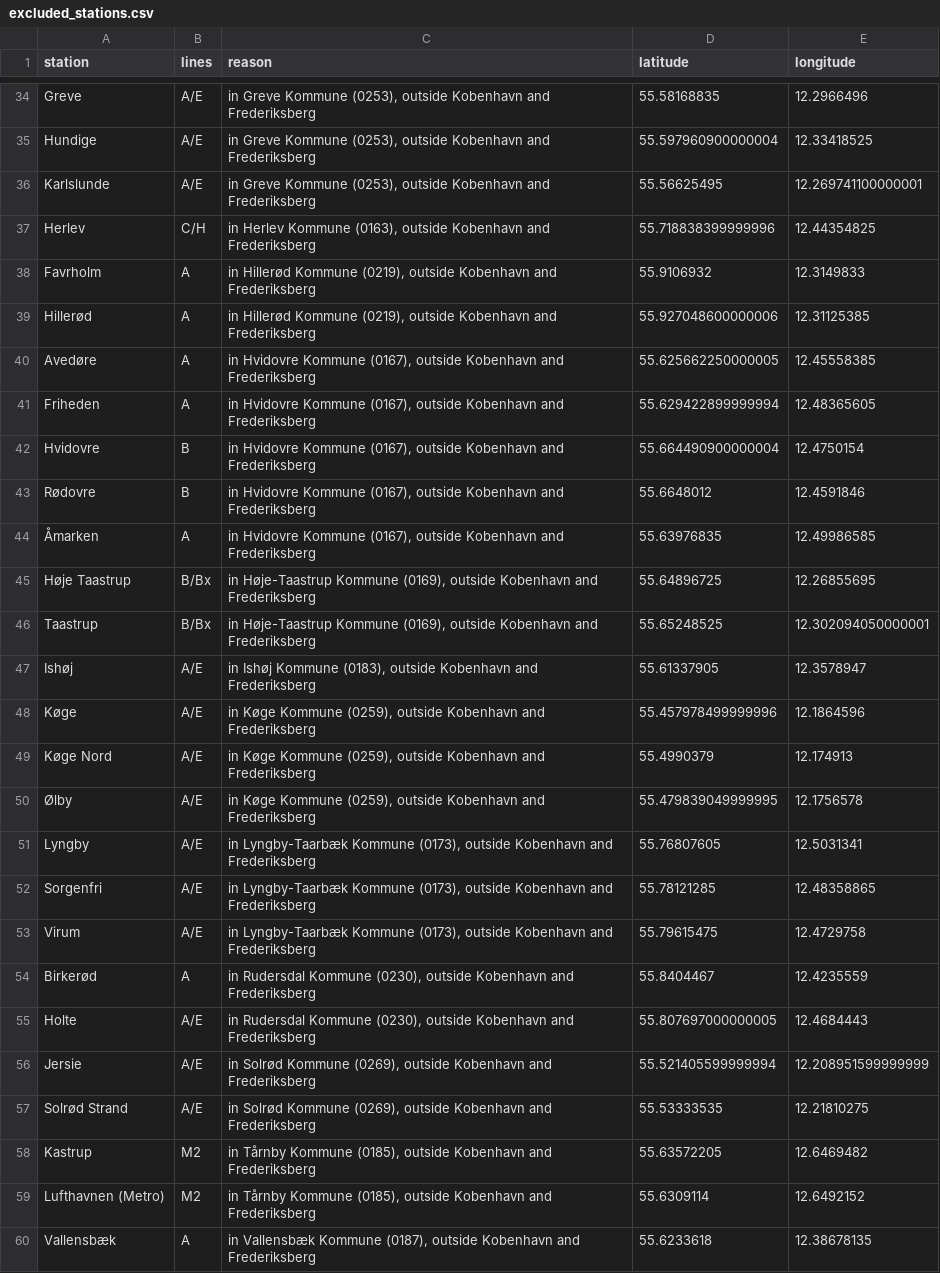
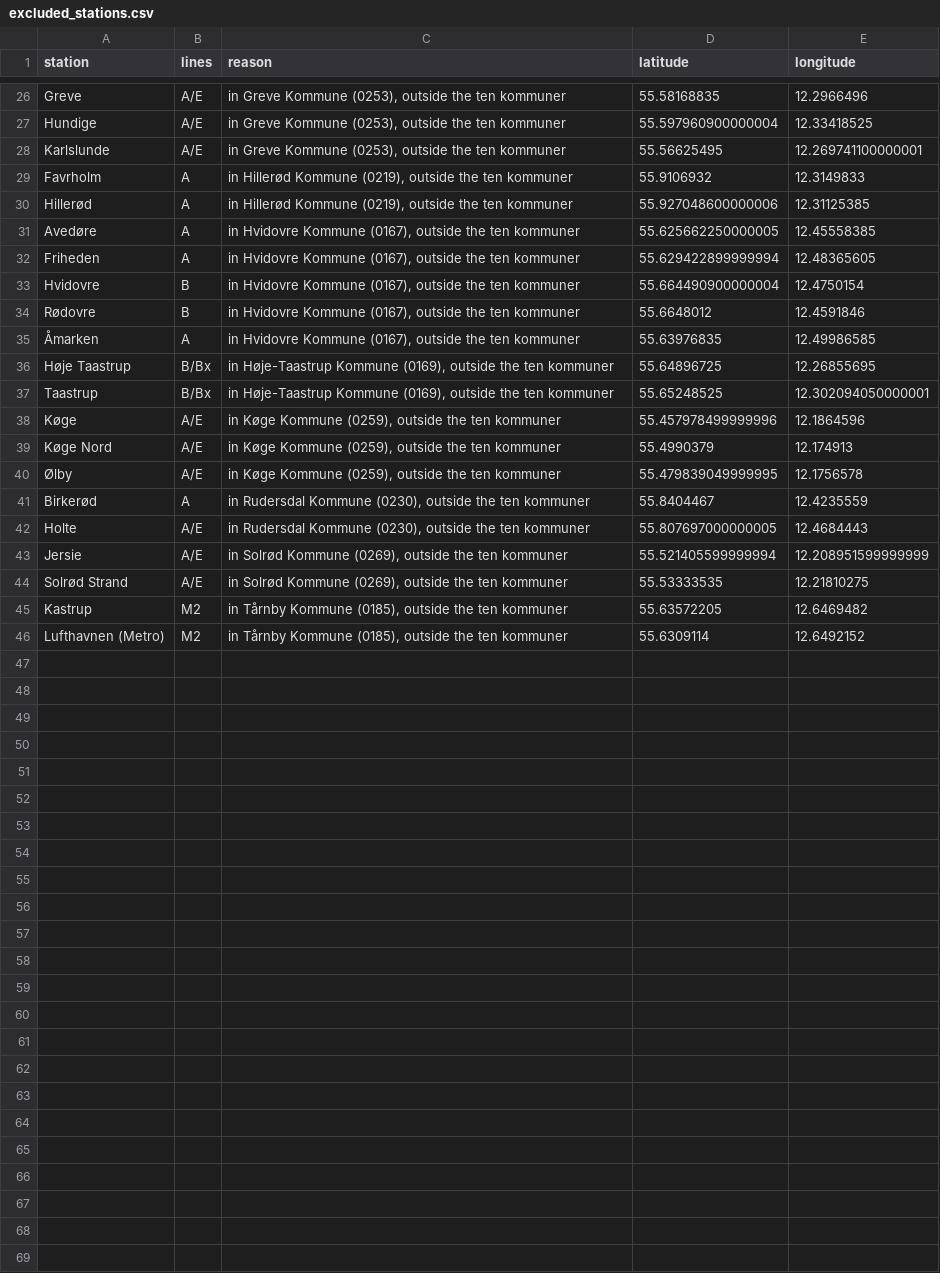
Before and after one commit to dacekroberts/expanded-heatmap, a CSV file: outputs/copenhagen/excluded_stations.csv, drawn as a sheet; only a part is shown, gaps mark what is left out; removed rows and columns are numbered as before the commit, all else as after; the diff covers the shown part only; the diff names each change by its address in the sheet, - before the commit and + after, or states it on an @@ line.

```diff
--- a/outputs/copenhagen/excluded_stations.csv
+++ b/outputs/copenhagen/excluded_stations.csv
-C26:C28 (reason): …(0253), outside Kobenhavn and Frederiksberg
+C26:C28 (reason): …(0253), outside the ten kommuner
-row 37: Herlev | C/H | in Herlev Kommune (0163), outside Kobenhavn and Frederiksberg | 55.718838399999996 | 12.44354825
-C29:C30 (reason): …(0219), outside Kobenhavn and Frederiksberg
+C29:C30 (reason): …(0219), outside the ten kommuner
-C31:C35 (reason): …(0167), outside Kobenhavn and Frederiksberg
+C31:C35 (reason): …(0167), outside the ten kommuner
-C36:C37 (reason): …(0169), outside Kobenhavn and Frederiksberg
+C36:C37 (reason): …(0169), outside the ten kommuner
-row 47: Ishøj | A/E | in Ishøj Kommune (0183), outside Kobenhavn and Frederiksberg | 55.61337905 | 12.3578947
-C38:C40 (reason): …(0259), outside Kobenhavn and Frederiksberg
+C38:C40 (reason): …(0259), outside the ten kommuner
-row 51: Lyngby | A/E | in Lyngby-Taarbæk Kommune (0173), outside Kobenhavn and Frederiksberg | 55.76807605 | 12.5031341
-row 52: Sorgenfri | A/E | in Lyngby-Taarbæk Kommune (0173), outside Kobenhavn and Frederiksberg | 55.78121285 | 12.48358865
-row 53: Virum | A/E | in Lyngby-Taarbæk Kommune (0173), outside Kobenhavn and Frederiksberg | 55.79615475 | 12.4729758
-C41:C42 (reason): …(0230), outside Kobenhavn and Frederiksberg
+C41:C42 (reason): …(0230), outside the ten kommuner
-C43:C44 (reason): …(0269), outside Kobenhavn and Frederiksberg
+C43:C44 (reason): …(0269), outside the ten kommuner
-C45:C46 (reason): …(0185), outside Kobenhavn and Frederiksberg
+C45:C46 (reason): …(0185), outside the ten kommuner
-row 60: Vallensbæk | A | in Vallensbæk Kommune (0187), outside Kobenhavn and Frederiksberg | 55.6233618 | 12.38678135
```
Also changed, not shown: 8 removed rows and 24 edited cells elsewhere in this file, 4 other files.
